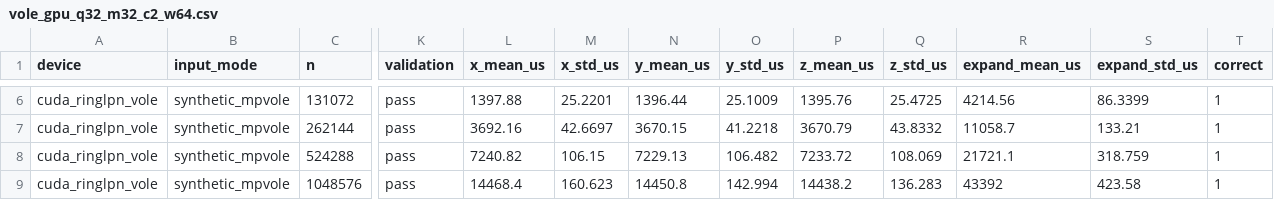
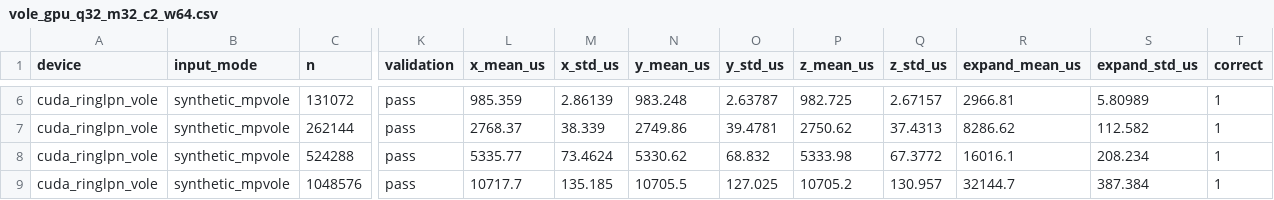
Before and after one commit to mottopanikeiku/EzPC, a CSV file: GPU-MPC/ringlpn/results/vole_gpu_q32_m32_c2_w64.csv, drawn as a sheet; only a part is shown, gaps mark what is left out; the diff covers the shown part only; the diff names each change by its address in the sheet, - before the commit and + after, or states it on an @@ line.

```diff
--- a/GPU-MPC/ringlpn/results/vole_gpu_q32_m32_c2_w64.csv
+++ b/GPU-MPC/ringlpn/results/vole_gpu_q32_m32_c2_w64.csv
-L6 (x_mean_us): 1397.88
+L6 (x_mean_us): 985.359
-M6 (x_std_us): 25.2201
+M6 (x_std_us): 2.86139
-N6 (y_mean_us): 1396.44
+N6 (y_mean_us): 983.248
-O6 (y_std_us): 25.1009
+O6 (y_std_us): 2.63787
-P6 (z_mean_us): 1395.76
+P6 (z_mean_us): 982.725
-Q6 (z_std_us): 25.4725
+Q6 (z_std_us): 2.67157
-R6 (expand_mean_us): 4214.56
+R6 (expand_mean_us): 2966.81
-S6 (expand_std_us): 86.3399
+S6 (expand_std_us): 5.80989
-L7 (x_mean_us): 3692.16
+L7 (x_mean_us): 2768.37
-M7 (x_std_us): 42.6697
+M7 (x_std_us): 38.339
-N7 (y_mean_us): 3670.15
+N7 (y_mean_us): 2749.86
-O7 (y_std_us): 41.2218
+O7 (y_std_us): 39.4781
-P7 (z_mean_us): 3670.79
+P7 (z_mean_us): 2750.62
-Q7 (z_std_us): 43.8332
+Q7 (z_std_us): 37.4313
-R7 (expand_mean_us): 11058.7
+R7 (expand_mean_us): 8286.62
-S7 (expand_std_us): 133.21
+S7 (expand_std_us): 112.582
-L8 (x_mean_us): 7240.82
+L8 (x_mean_us): 5335.77
-M8 (x_std_us): 106.15
+M8 (x_std_us): 73.4624
-N8 (y_mean_us): 7229.13
+N8 (y_mean_us): 5330.62
-O8 (y_std_us): 106.482
+O8 (y_std_us): 68.832
-P8 (z_mean_us): 7233.72
+P8 (z_mean_us): 5333.98
-Q8 (z_std_us): 108.069
+Q8 (z_std_us): 67.3772
-R8 (expand_mean_us): 21721.1
+R8 (expand_mean_us): 16016.1
-S8 (expand_std_us): 318.759
+S8 (expand_std_us): 208.234
-L9 (x_mean_us): 14468.4
+L9 (x_mean_us): 10717.7
-M9 (x_std_us): 160.623
+M9 (x_std_us): 135.185
-N9 (y_mean_us): 14450.8
+N9 (y_mean_us): 10705.5
-O9 (y_std_us): 142.994
+O9 (y_std_us): 127.025
-P9 (z_mean_us): 14438.2
+P9 (z_mean_us): 10705.2
-Q9 (z_std_us): 136.283
+Q9 (z_std_us): 130.957
-R9 (expand_mean_us): 43392
+R9 (expand_mean_us): 32144.7
-S9 (expand_std_us): 423.58
+S9 (expand_std_us): 387.384
```
Also changed, not shown: 32 edited cells elsewhere in this file, GPU-MPC/ringlpn/results/dpf_online_keygen_bin16_chunk8192.csv, GPU-MPC/ringlpn/results/vole_gpu_q64_m32_c2_w64.csv, 21 other files.
